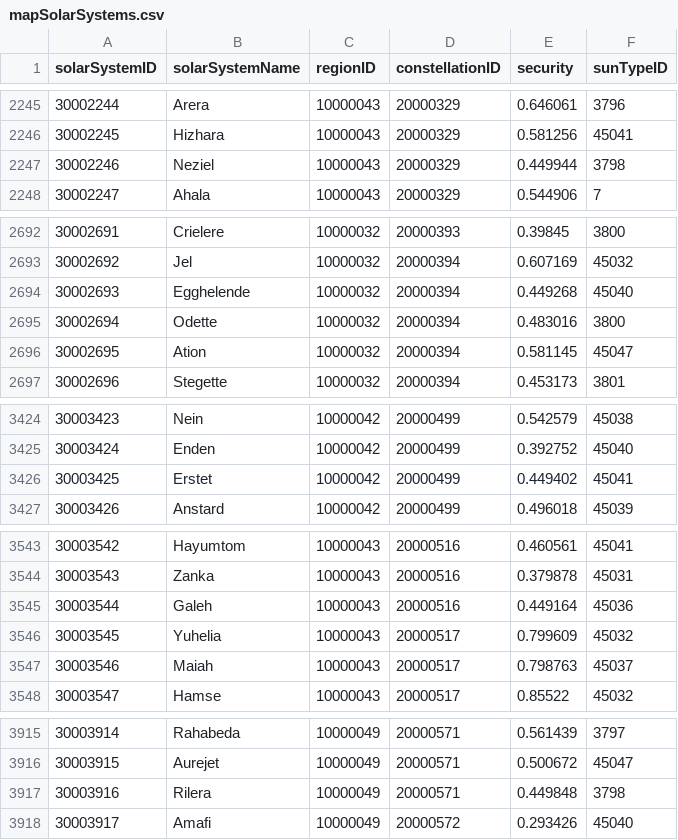
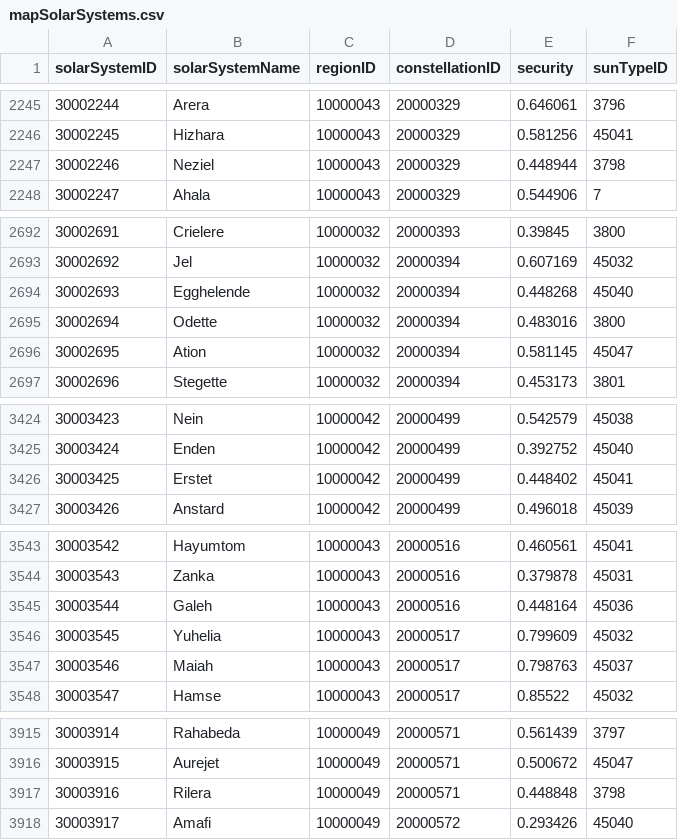
Before and after one commit to wanderer-industries/wanderer-assets, a CSV file: sde-files/mapSolarSystems.csv, drawn as a sheet; only a part is shown, gaps mark what is left out; the diff covers the shown part only.

```diff
--- a/sde-files/mapSolarSystems.csv
+++ b/sde-files/mapSolarSystems.csv
@@ -2246,3 +2246,3 @@ solarSystemID,solarSystemName,regionID,constellationID,security,sunTypeID
 30002245,Hizhara,10000043,20000329,0.581256,45041
-30002246,Neziel,10000043,20000329,0.449944,3798
+30002246,Neziel,10000043,20000329,0.448944,3798
 30002247,Ahala,10000043,20000329,0.544906,7
@@ -2693,3 +2693,3 @@ solarSystemID,solarSystemName,regionID,constellationID,security,sunTypeID
 30002692,Jel,10000032,20000394,0.607169,45032
-30002693,Egghelende,10000032,20000394,0.449268,45040
+30002693,Egghelende,10000032,20000394,0.448268,45040
 30002694,Odette,10000032,20000394,0.483016,3800
@@ -3425,3 +3425,3 @@ solarSystemID,solarSystemName,regionID,constellationID,security,sunTypeID
 30003424,Enden,10000042,20000499,0.392752,45040
-30003425,Erstet,10000042,20000499,0.449402,45041
+30003425,Erstet,10000042,20000499,0.448402,45041
 30003426,Anstard,10000042,20000499,0.496018,45039
@@ -3544,3 +3544,3 @@ solarSystemID,solarSystemName,regionID,constellationID,security,sunTypeID
 30003543,Zanka,10000043,20000516,0.379878,45031
-30003544,Galeh,10000043,20000516,0.449164,45036
+30003544,Galeh,10000043,20000516,0.448164,45036
 30003545,Yuhelia,10000043,20000517,0.799609,45032
@@ -3916,3 +3916,3 @@ solarSystemID,solarSystemName,regionID,constellationID,security,sunTypeID
 30003915,Aurejet,10000049,20000571,0.500672,45047
-30003916,Rilera,10000049,20000571,0.449848,3798
+30003916,Rilera,10000049,20000571,0.448848,3798
 30003917,Amafi,10000049,20000572,0.293426,45040
```
Also changed, not shown: 2 edited cells elsewhere in this file, 2 other files.
